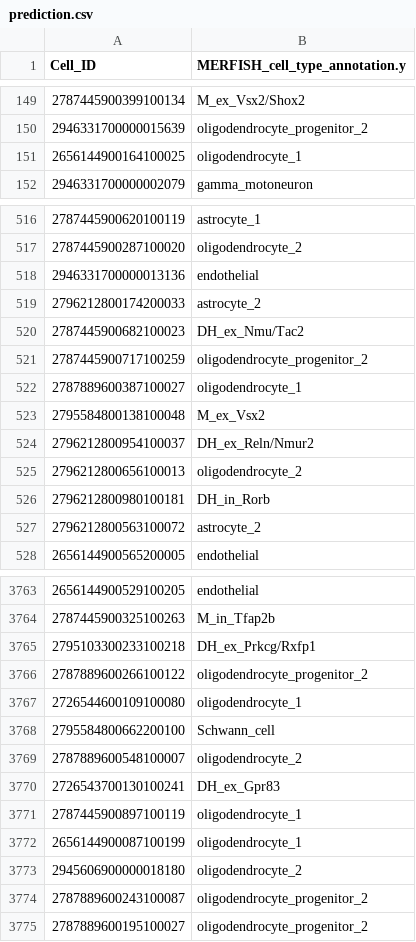
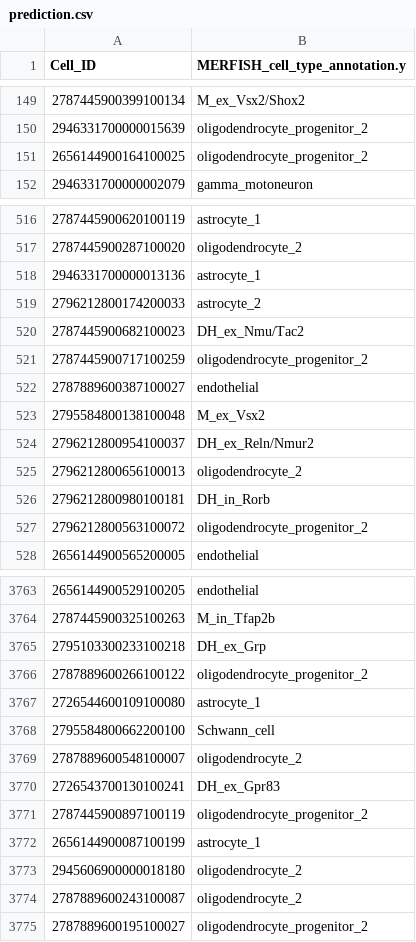
Before and after one commit to X0X0X00/Hackathon-Summer-2026, a CSV file: prediction/prediction.csv, drawn as a sheet; only a part is shown, gaps mark what is left out; the diff covers the shown part only.

Commit message:
V12 stable historical-version fusion

```diff
--- a/prediction/prediction.csv
+++ b/prediction/prediction.csv
@@ -150,3 +150,3 @@ Cell_ID,MERFISH_cell_type_annotation.y
 2946331700000015639,oligodendrocyte_progenitor_2
-2656144900164100025,oligodendrocyte_1
+2656144900164100025,oligodendrocyte_progenitor_2
 2946331700000002079,gamma_motoneuron
@@ -517,3 +517,3 @@ Cell_ID,MERFISH_cell_type_annotation.y
 2787445900287100020,oligodendrocyte_2
-2946331700000013136,endothelial
+2946331700000013136,astrocyte_1
 2796212800174200033,astrocyte_2
@@ -521,3 +521,3 @@ Cell_ID,MERFISH_cell_type_annotation.y
 2787445900717100259,oligodendrocyte_progenitor_2
-2787889600387100027,oligodendrocyte_1
+2787889600387100027,endothelial
 2795584800138100048,M_ex_Vsx2
@@ -526,3 +526,3 @@ Cell_ID,MERFISH_cell_type_annotation.y
 2796212800980100181,DH_in_Rorb
-2796212800563100072,astrocyte_2
+2796212800563100072,oligodendrocyte_progenitor_2
 2656144900565200005,endothelial
@@ -3764,5 +3764,5 @@ Cell_ID,MERFISH_cell_type_annotation.y
 2787445900325100263,M_in_Tfap2b
-2795103300233100218,DH_ex_Prkcg/Rxfp1
+2795103300233100218,DH_ex_Grp
 2787889600266100122,oligodendrocyte_progenitor_2
-2726544600109100080,oligodendrocyte_1
+2726544600109100080,astrocyte_1
 2795584800662200100,Schwann_cell
@@ -3770,6 +3770,6 @@ Cell_ID,MERFISH_cell_type_annotation.y
 2726543700130100241,DH_ex_Gpr83
-2787445900897100119,oligodendrocyte_1
-2656144900087100199,oligodendrocyte_1
+2787445900897100119,oligodendrocyte_progenitor_2
+2656144900087100199,astrocyte_1
 2945606900000018180,oligodendrocyte_2
-2787889600243100087,oligodendrocyte_progenitor_2
+2787889600243100087,oligodendrocyte_2
 2787889600195100027,oligodendrocyte_progenitor_2
```
Also changed, not shown: 132 edited cells elsewhere in this file.
